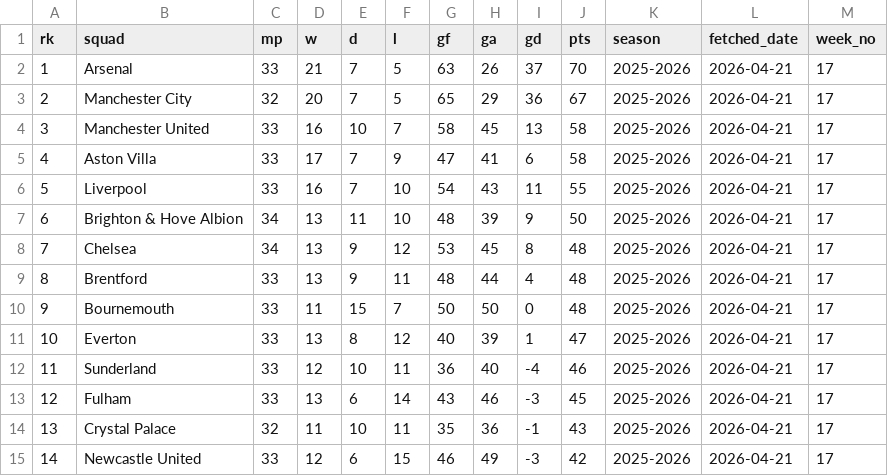
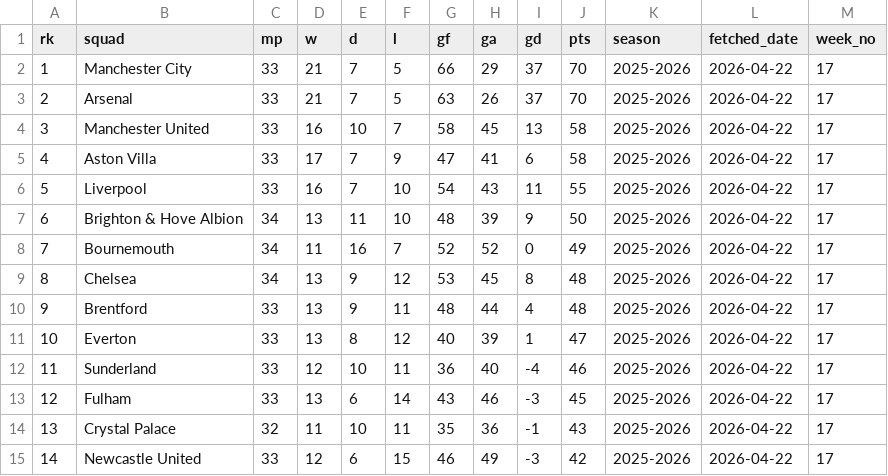
Before and after one commit to stiles/english-football-leagues, a CSV file: data/table/season_snapshots/epl_table_latest_year_2026_week_17.csv, drawn as a sheet; only a part is shown; the diff covers the shown part only.

```diff
--- a/data/table/season_snapshots/epl_table_latest_year_2026_week_17.csv
+++ b/data/table/season_snapshots/epl_table_latest_year_2026_week_17.csv
@@ -1,15 +1,15 @@
 rk,squad,mp,w,d,l,gf,ga,gd,pts,season,fetched_date,week_no
-1,Arsenal,33,21,7,5,63,26,37,70,2025-2026,2026-04-21,17
-2,Manchester City,32,20,7,5,65,29,36,67,2025-2026,2026-04-21,17
-3,Manchester United,33,16,10,7,58,45,13,58,2025-2026,2026-04-21,17
-4,Aston Villa,33,17,7,9,47,41,6,58,2025-2026,2026-04-21,17
-5,Liverpool,33,16,7,10,54,43,11,55,2025-2026,2026-04-21,17
-6,Brighton & Hove Albion,34,13,11,10,48,39,9,50,2025-2026,2026-04-21,17
-7,Chelsea,34,13,9,12,53,45,8,48,2025-2026,2026-04-21,17
-8,Brentford,33,13,9,11,48,44,4,48,2025-2026,2026-04-21,17
-9,Bournemouth,33,11,15,7,50,50,0,48,2025-2026,2026-04-21,17
-10,Everton,33,13,8,12,40,39,1,47,2025-2026,2026-04-21,17
-11,Sunderland,33,12,10,11,36,40,-4,46,2025-2026,2026-04-21,17
-12,Fulham,33,13,6,14,43,46,-3,45,2025-2026,2026-04-21,17
-13,Crystal Palace,32,11,10,11,35,36,-1,43,2025-2026,2026-04-21,17
-14,Newcastle United,33,12,6,15,46,49,-3,42,2025-2026,2026-04-21,17
+1,Manchester City,33,21,7,5,66,29,37,70,2025-2026,2026-04-22,17
+2,Arsenal,33,21,7,5,63,26,37,70,2025-2026,2026-04-22,17
+3,Manchester United,33,16,10,7,58,45,13,58,2025-2026,2026-04-22,17
+4,Aston Villa,33,17,7,9,47,41,6,58,2025-2026,2026-04-22,17
+5,Liverpool,33,16,7,10,54,43,11,55,2025-2026,2026-04-22,17
+6,Brighton & Hove Albion,34,13,11,10,48,39,9,50,2025-2026,2026-04-22,17
+7,Bournemouth,34,11,16,7,52,52,0,49,2025-2026,2026-04-22,17
+8,Chelsea,34,13,9,12,53,45,8,48,2025-2026,2026-04-22,17
+9,Brentford,33,13,9,11,48,44,4,48,2025-2026,2026-04-22,17
+10,Everton,33,13,8,12,40,39,1,47,2025-2026,2026-04-22,17
+11,Sunderland,33,12,10,11,36,40,-4,46,2025-2026,2026-04-22,17
+12,Fulham,33,13,6,14,43,46,-3,45,2025-2026,2026-04-22,17
+13,Crystal Palace,32,11,10,11,35,36,-1,43,2025-2026,2026-04-22,17
+14,Newcastle United,33,12,6,15,46,49,-3,42,2025-2026,2026-04-22,17
```
Also changed, not shown: 15 edited cells elsewhere in this file, 2 other files.
